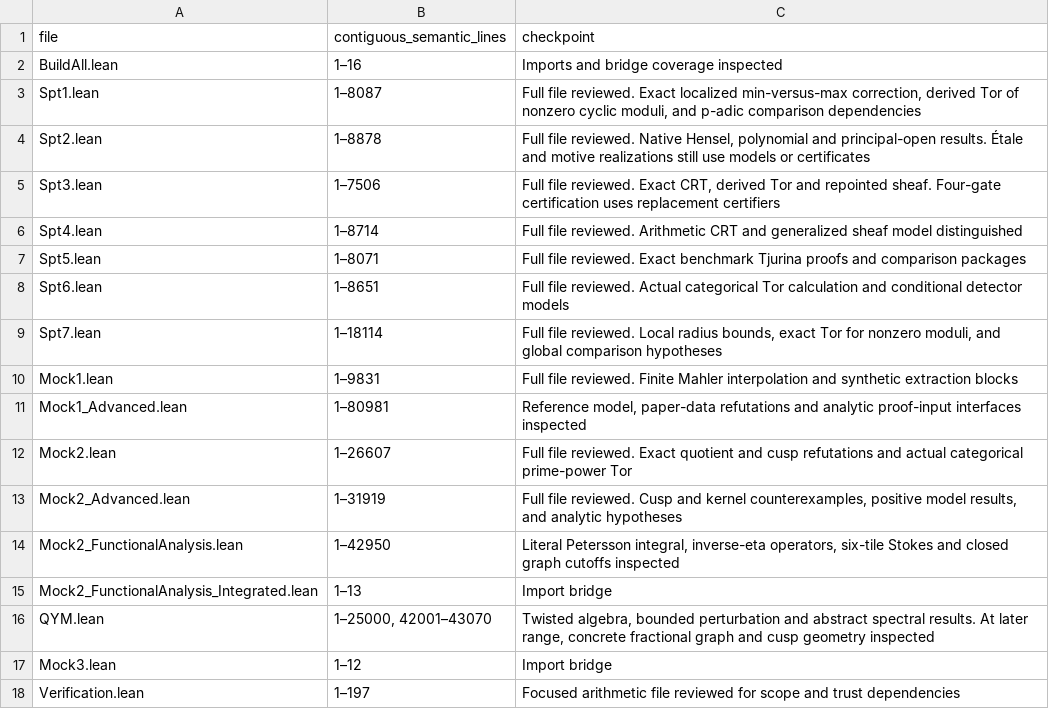
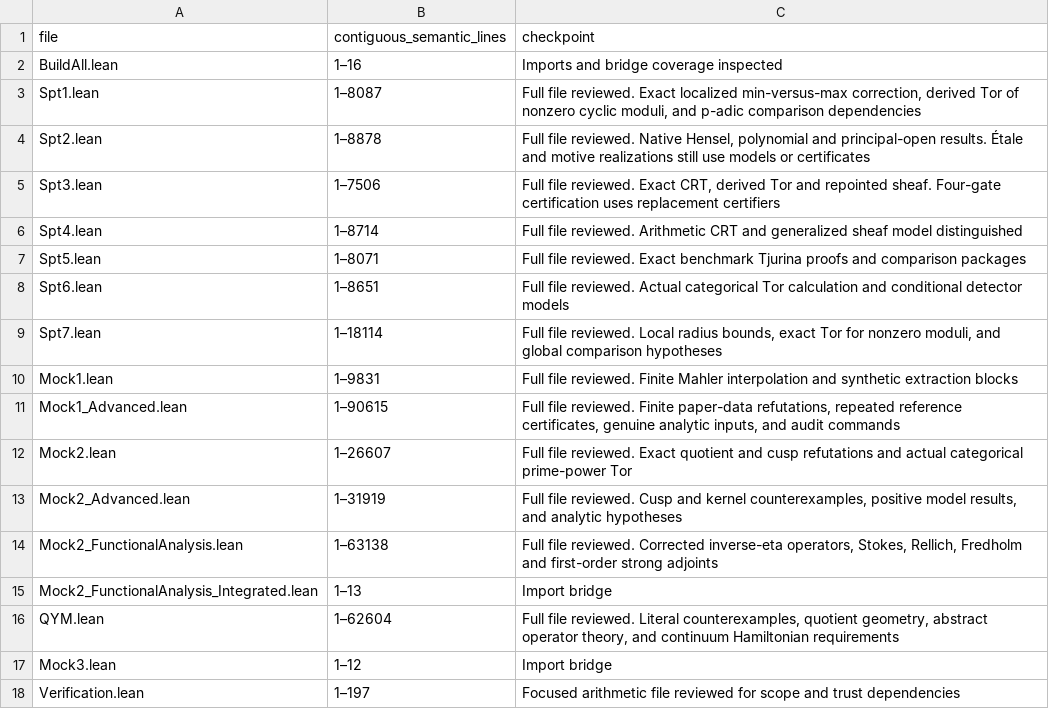
Before and after one commit to leegahuyn/FORMALIZATION-OF-MY-10-PAPERS, a TSV file: PrimalitySheafVerification/ManuscriptAudit/source-review.tsv, drawn as a sheet.

Commit message:
Complete source review and add literal manuscript counterexamples

```diff
--- a/PrimalitySheafVerification/ManuscriptAudit/source-review.tsv
+++ b/PrimalitySheafVerification/ManuscriptAudit/source-review.tsv
@@ -10,8 +10,8 @@ Spt7.lean	1–18114	Full file reviewed. Local radius bounds, exact Tor for nonze
 Mock1.lean	1–9831	Full file reviewed. Finite Mahler interpolation and synthetic extraction blocks
-Mock1_Advanced.lean	1–80981	Reference model, paper-data refutations and analytic proof-input interfaces inspected
+Mock1_Advanced.lean	1–90615	Full file reviewed. Finite paper-data refutations, repeated reference certificates, genuine analytic inputs, and audit commands
 Mock2.lean	1–26607	Full file reviewed. Exact quotient and cusp refutations and actual categorical prime-power Tor
 Mock2_Advanced.lean	1–31919	Full file reviewed. Cusp and kernel counterexamples, positive model results, and analytic hypotheses
-Mock2_FunctionalAnalysis.lean	1–42950	Literal Petersson integral, inverse-eta operators, six-tile Stokes and closed graph cutoffs inspected
+Mock2_FunctionalAnalysis.lean	1–63138	Full file reviewed. Corrected inverse-eta operators, Stokes, Rellich, Fredholm and first-order strong adjoints
 Mock2_FunctionalAnalysis_Integrated.lean	1–13	Import bridge
-QYM.lean	1–25000, 42001–43070	Twisted algebra, bounded perturbation and abstract spectral results. At later range, concrete fractional graph and cusp geometry inspected
+QYM.lean	1–62604	Full file reviewed. Literal counterexamples, quotient geometry, abstract operator theory, and continuum Hamiltonian requirements
 Mock3.lean	1–12	Import bridge
```
Also changed, not shown: 4 other files.
